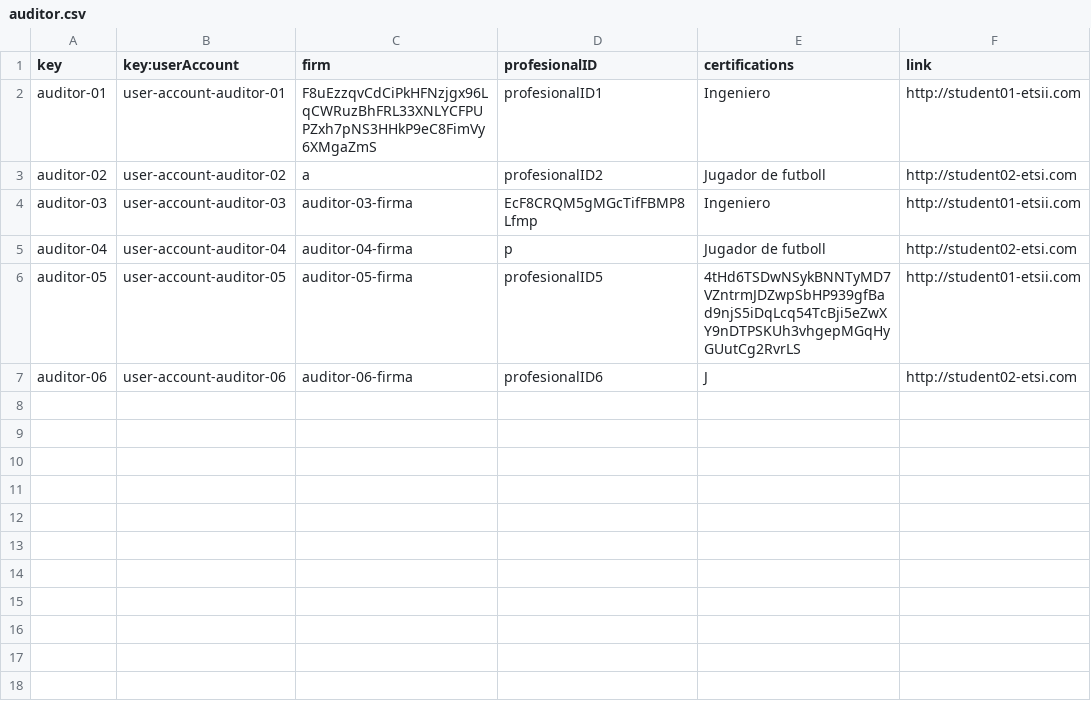
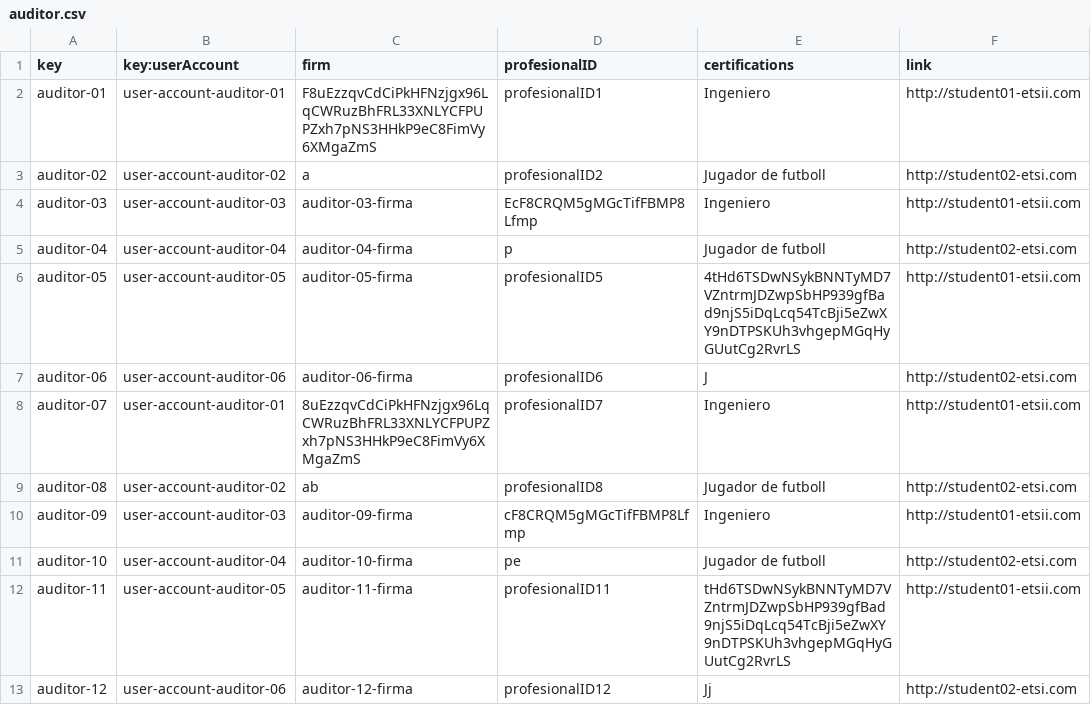
Before and after one commit to marolmmar1/C2.X02, a CSV file: src/main/webapp/WEB-INF/resources/sample-data/auditor.csv, drawn as a sheet.

```diff
--- a/src/main/webapp/WEB-INF/resources/sample-data/auditor.csv
+++ b/src/main/webapp/WEB-INF/resources/sample-data/auditor.csv
@@ -7 +7,7 @@ auditor-05,user-account-auditor-05,auditor-05-firma,profesionalID5,4tHd6TSDwNSyk
 auditor-06,user-account-auditor-06,auditor-06-firma,profesionalID6,J,http://student02-etsi.com
+auditor-07,user-account-auditor-01,8uEzzqvCdCiPkHFNzjgx96LqCWRuzBhFRL33XNLYCFPUPZxh7pNS3HHkP9eC8FimVy6XMgaZmS,profesionalID7,Ingeniero,http://student01-etsii.com
+auditor-08,user-account-auditor-02,ab,profesionalID8,Jugador de futboll,http://student02-etsi.com
+auditor-09,user-account-auditor-03,auditor-09-firma,cF8CRQM5gMGcTifFBMP8Lfmp,Ingeniero,http://student01-etsii.com
+auditor-10,user-account-auditor-04,auditor-10-firma,pe,Jugador de futboll,http://student02-etsi.com
+auditor-11,user-account-auditor-05,auditor-11-firma,profesionalID11,tHd6TSDwNSykBNNTyMD7VZntrmJDZwpSbHP939gfBad9njS5iDqLcq54TcBji5eZwXY9nDTPSKUh3vhgepMGqHyGUutCg2RvrLS,http://student01-etsii.com
+auditor-12,user-account-auditor-06,auditor-12-firma,profesionalID12,Jj,http://student02-etsi.com
```
Also changed, not shown: src/main/webapp/WEB-INF/resources/sample-data/audit.csv, src/main/webapp/WEB-INF/resources/sample-data/auditingRecord.csv, 2 other files.
